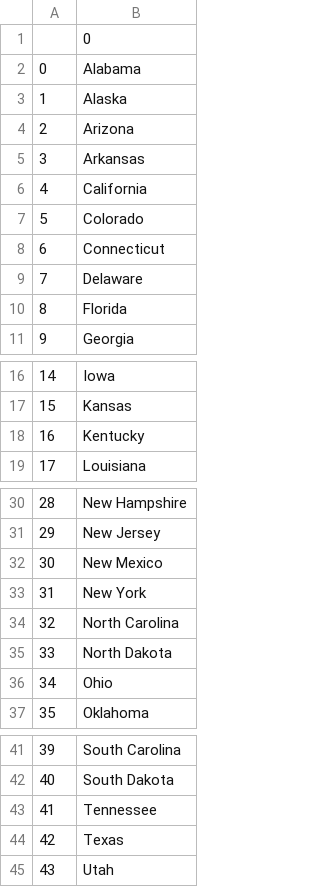
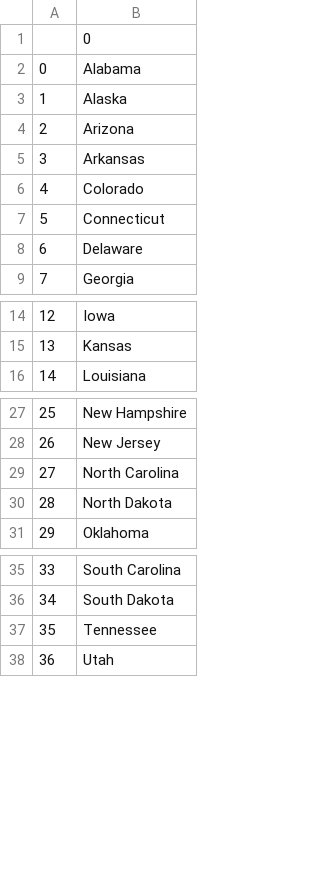
Before and after one commit to Sdc331/Python-100-days, a CSV file: Day 25 - csv files/us-states-game/Homework states.csv, drawn as a sheet; only a part is shown, gaps mark what is left out; removed rows and columns are numbered as before the commit, all else as after; the diff names each change by its address in the sheet, - before the commit and + after, or states it on an @@ line.

Commit message:
refactored loop to list comprehension

```diff
--- a/Day 25 - csv files/us-states-game/Homework states.csv
+++ b/Day 25 - csv files/us-states-game/Homework states.csv
-row 6: 4 | California
@@ column A renumbered from row 6 down @@
-row 10: 8 | Florida
-row 18: 16 | Kentucky
-row 32: 30 | New Mexico
-row 33: 31 | New York
-row 36: 34 | Ohio
-row 44: 42 | Texas
```
Also changed, not shown: 1 other file.
